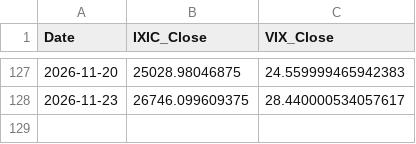
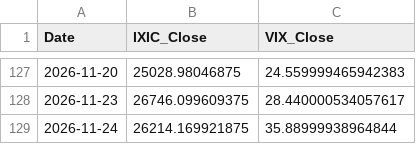
Before and after one commit to Sara4403/nasdaq_vix_daily_monitor, a CSV file: nasdaq_vix_daily_data.csv, drawn as a sheet; only a part is shown, gaps mark what is left out; the diff names each change by its address in the sheet, - before the commit and + after, or states it on an @@ line.

```diff
--- a/nasdaq_vix_daily_data.csv
+++ b/nasdaq_vix_daily_data.csv
+row 129: 2026-11-24 | 26214.169921875 | 35.88999938964844
```
Also changed, not shown: nasdaq_vix_monitor_summary.csv, 1 other file.
